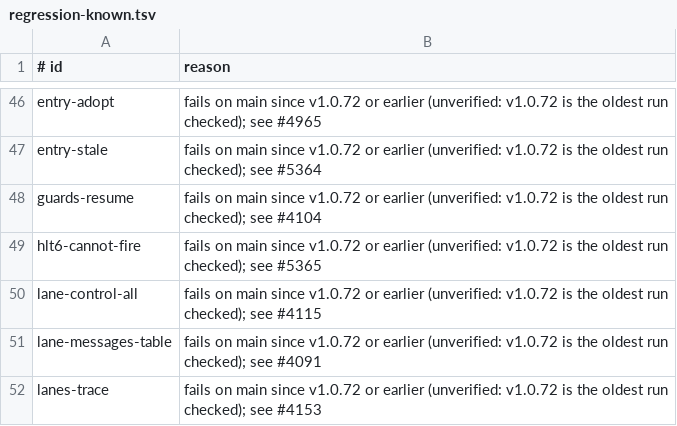
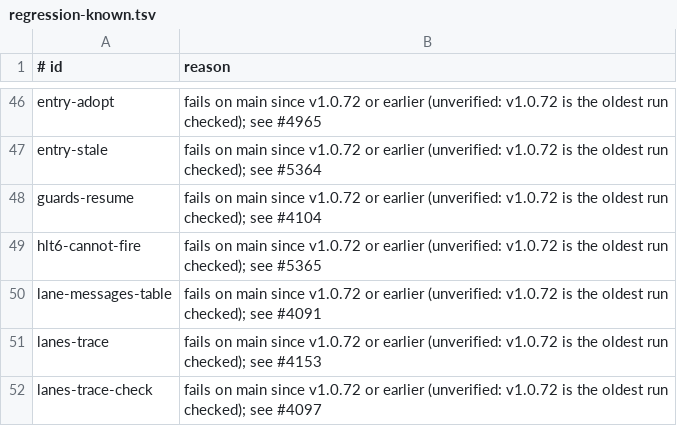
Before and after one commit to Charlie-org146/agent-workflow-template, a TSV file: .loop/regression-known.tsv, drawn as a sheet; only a part is shown, gaps mark what is left out; the shorter side is filled out with more unchanged rows; the diff names each change by its address in the sheet, - before the commit and + after, or states it on an @@ line.

```diff
--- a/.loop/regression-known.tsv
+++ b/.loop/regression-known.tsv
-row 50: lane-control-all | fails on main since v1.0.72 or earlier (unverified: v1.0.72 is the oldest run checked); see #4115
```
